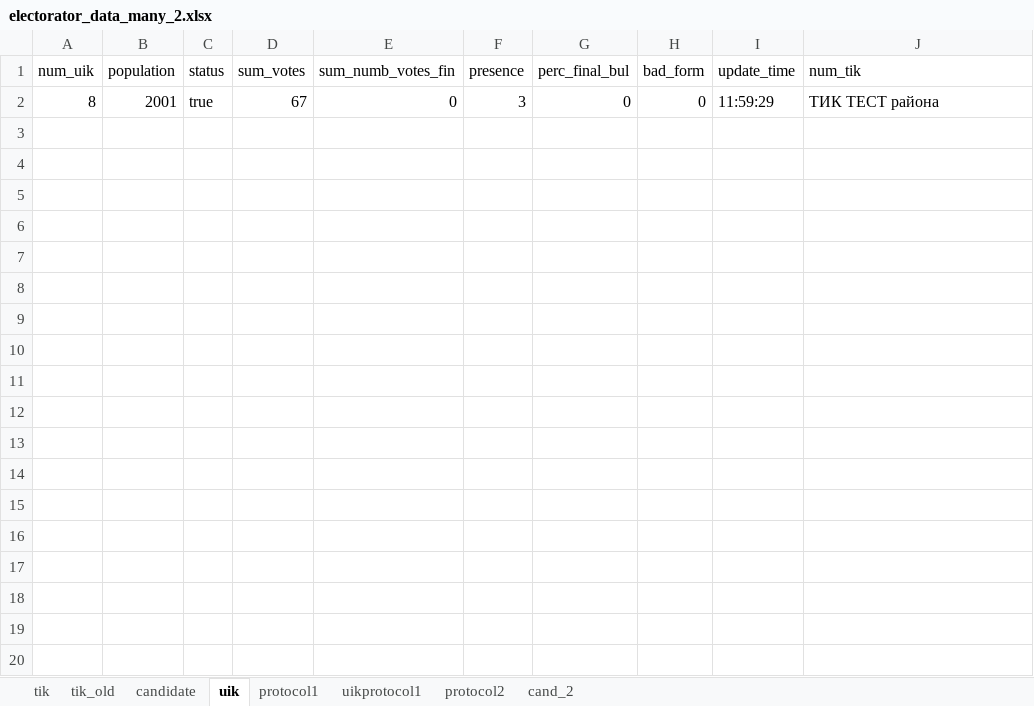
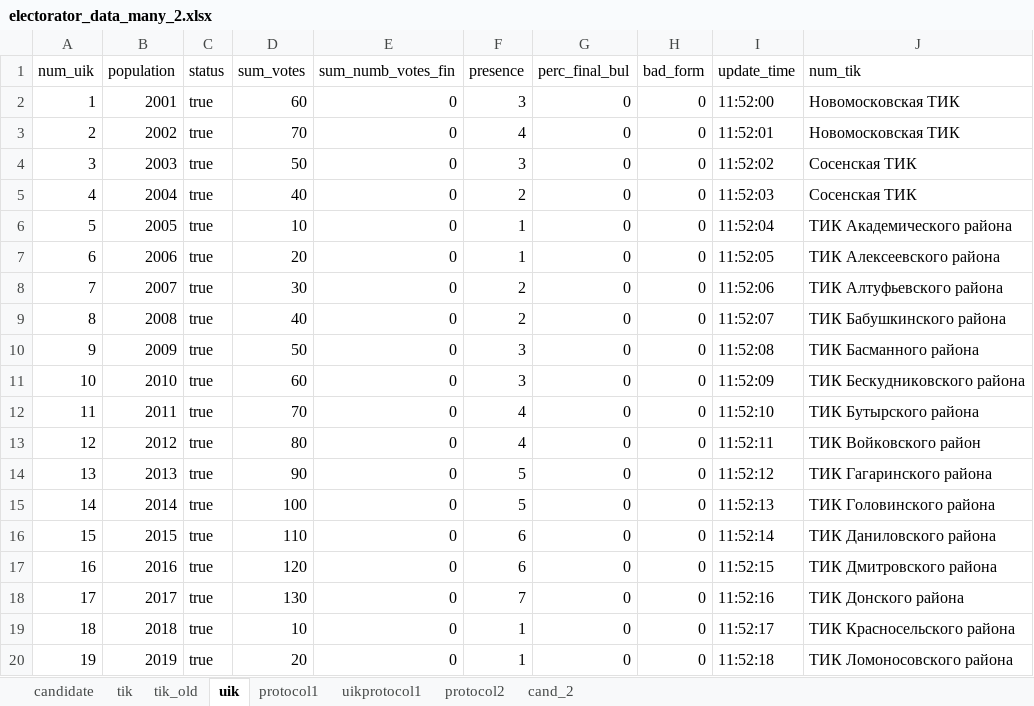
Before and after one commit to tomina-s/electorator, an Excel workbook: data_for_db/electorator_data_many_2.xlsx, sheet uik, drawn as a sheet; only a part is shown; values as stored, in another font and other column widths than the file's, no borders; addresses are those after the commit; the diff covers the shown part only; the diff names each change by its address in the sheet, - before the commit and + after, or states it on an @@ line.

Commit message:
fix - заполнены данные на 14 часов для кандидатов, тик, уик
заполнены таблицы и поля:
+ кандидаты - 10 кандидатов, фото в формате jpg - photo10.jpg
+ тик
+ уик

```diff
--- a/data_for_db/electorator_data_many_2.xlsx (sheet uik)
+++ b/data_for_db/electorator_data_many_2.xlsx (sheet uik)
@@ sheet tab order changed: candidate | tik | tik_old | uik | protocol1 | uikprotocol1 | protocol2 | cand_2 @@
+row 2: 1 | 2001 | true | 60 | 0 | 3 | 0 | 0 | 11:52:00 | Новомосковская ТИК
+row 3: 2 | 2002 | true | 70 | 0 | 4 | 0 | 0 | 11:52:01 | Новомосковская ТИК
+row 4: 3 | 2003 | true | 50 | 0 | 3 | 0 | 0 | 11:52:02 | Сосенская ТИК
+row 5: 4 | 2004 | true | 40 | 0 | 2 | 0 | 0 | 11:52:03 | Сосенская ТИК
+row 6: 5 | 2005 | true | 10 | 0 | 1 | 0 | 0 | 11:52:04 | ТИК Академического района
+row 7: 6 | 2006 | true | 20 | 0 | 1 | 0 | 0 | 11:52:05 | ТИК Алексеевского района
+row 8: 7 | 2007 | true | 30 | 0 | 2 | 0 | 0 | 11:52:06 | ТИК Алтуфьевского района
-B9 (population): 2001
+B9 (population): 2008
-D9 (sum_votes): 67
+D9 (sum_votes): 40
-F9 (presence): 3
+F9 (presence): 2
-I9 (update_time): 11:59:29
+I9 (update_time): 11:52:07
-J9 (num_tik): ТИК ТЕСТ района
+J9 (num_tik): ТИК Бабушкинского района
+row 10: 9 | 2009 | true | 50 | 0 | 3 | 0 | 0 | 11:52:08 | ТИК Басманного района
+row 11: 10 | 2010 | true | 60 | 0 | 3 | 0 | 0 | 11:52:09 | ТИК Бескудниковского района
+row 12: 11 | 2011 | true | 70 | 0 | 4 | 0 | 0 | 11:52:10 | ТИК Бутырского района
+row 13: 12 | 2012 | true | 80 | 0 | 4 | 0 | 0 | 11:52:11 | ТИК Войковского район
+row 14: 13 | 2013 | true | 90 | 0 | 5 | 0 | 0 | 11:52:12 | ТИК Гагаринского района
+row 15: 14 | 2014 | true | 100 | 0 | 5 | 0 | 0 | 11:52:13 | ТИК Головинского района
+row 16: 15 | 2015 | true | 110 | 0 | 6 | 0 | 0 | 11:52:14 | ТИК Даниловского района
+row 17: 16 | 2016 | true | 120 | 0 | 6 | 0 | 0 | 11:52:15 | ТИК Дмитровского района
+row 18: 17 | 2017 | true | 130 | 0 | 7 | 0 | 0 | 11:52:16 | ТИК Донского района
+row 19: 18 | 2018 | true | 10 | 0 | 1 | 0 | 0 | 11:52:17 | ТИК Красносельского района
+row 20: 19 | 2019 | true | 20 | 0 | 1 | 0 | 0 | 11:52:18 | ТИК Ломоносовского района
```
Also changed, not shown: 111 added rows elsewhere in this sheet, sheet tik, sheet tik_old, sheet candidate.
